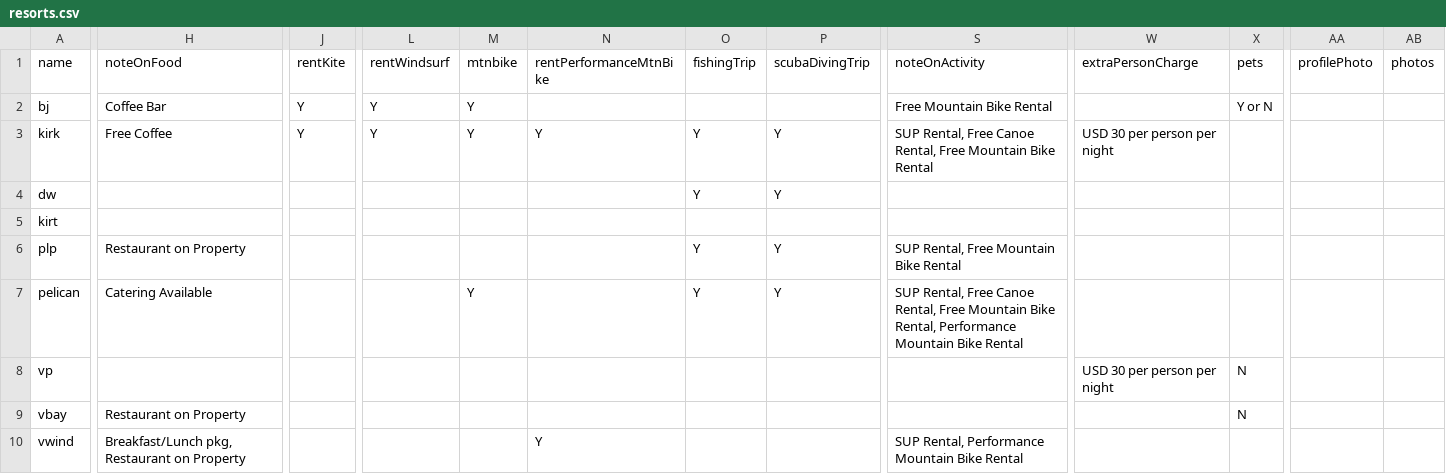
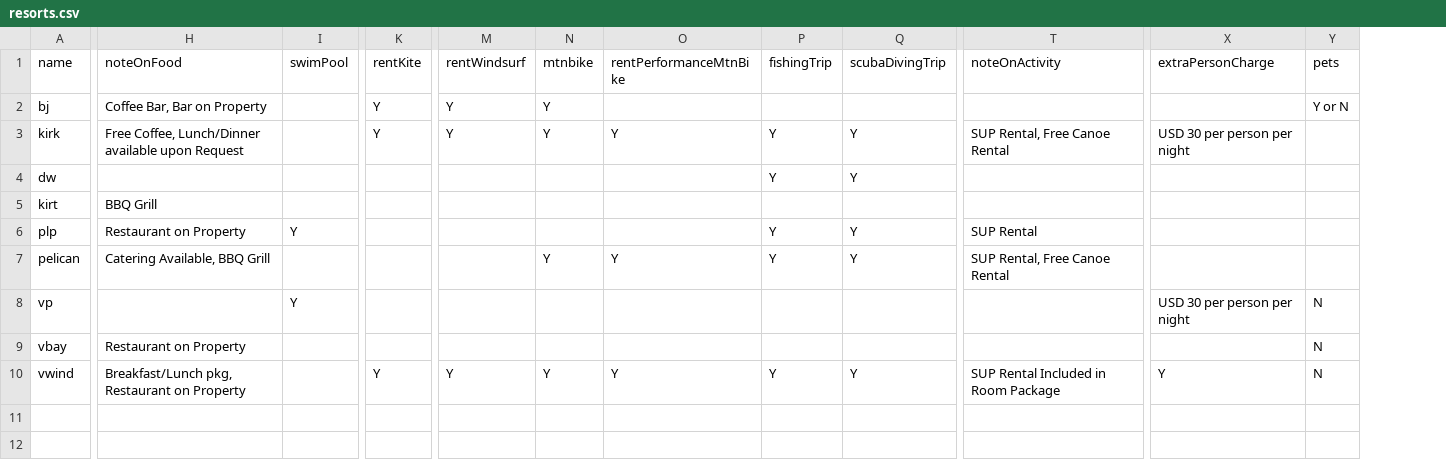
Before and after one commit to cyoon2000/python-google-app-engine, a CSV file: resorts.csv, drawn as a sheet; only a part is shown, gaps mark what is left out; removed rows and columns are numbered as before the commit, all else as after; the diff names each change by its address in the sheet, - before the commit and + after, or states it on an @@ line.

Commit message:
[data] added new column 'swimPool' in csv. added new section 'highlight' in Resort Detail page

```diff
--- a/resorts.csv
+++ b/resorts.csv
+column I (swimPool), rows 6-8: Y |  | Y
-column AA (profilePhoto), empty
-column AB (photos), empty
-H2 (noteOnFood): Coffee Bar
+H2 (noteOnFood): Coffee Bar, Bar on Property
-T2 (noteOnActivity): Free Mountain Bike Rental
+T2 (noteOnActivity): (empty)
-H3 (noteOnFood): Free Coffee
+H3 (noteOnFood): Free Coffee, Lunch/Dinner available upon Request
-T3 (noteOnActivity): SUP Rental, Free Canoe Rental, Free Mountain Bike Rental
+T3 (noteOnActivity): SUP Rental, Free Canoe Rental
-H5 (noteOnFood): (empty)
+H5 (noteOnFood): BBQ Grill
-T6 (noteOnActivity): SUP Rental, Free Mountain Bike Rental
+T6 (noteOnActivity): SUP Rental
-H7 (noteOnFood): Catering Available
+H7 (noteOnFood): Catering Available, BBQ Grill
-O7 (rentPerformanceMtnBike): (empty)
+O7 (rentPerformanceMtnBike): Y
-T7 (noteOnActivity): …Free Canoe Rental, Free Mountain Bike Rental, Performance Mountain Bike Rental
+T7 (noteOnActivity): …Free Canoe Rental
-K10 (rentKite): (empty)
+K10 (rentKite): Y
-M10 (rentWindsurf): (empty)
+M10 (rentWindsurf): Y
-N10 (mtnbike): (empty)
+N10 (mtnbike): Y
-P10 (fishingTrip): (empty)
+P10 (fishingTrip): Y
-Q10 (scubaDivingTrip): (empty)
+Q10 (scubaDivingTrip): Y
-T10 (noteOnActivity): SUP Rental, Performance Mountain Bike Rental
+T10 (noteOnActivity): SUP Rental Included in Room Package
-X10 (extraPersonCharge): (empty)
+X10 (extraPersonCharge): Y
-Y10 (pets): (empty)
+Y10 (pets): N
```
Also changed, not shown: 2 other files.
